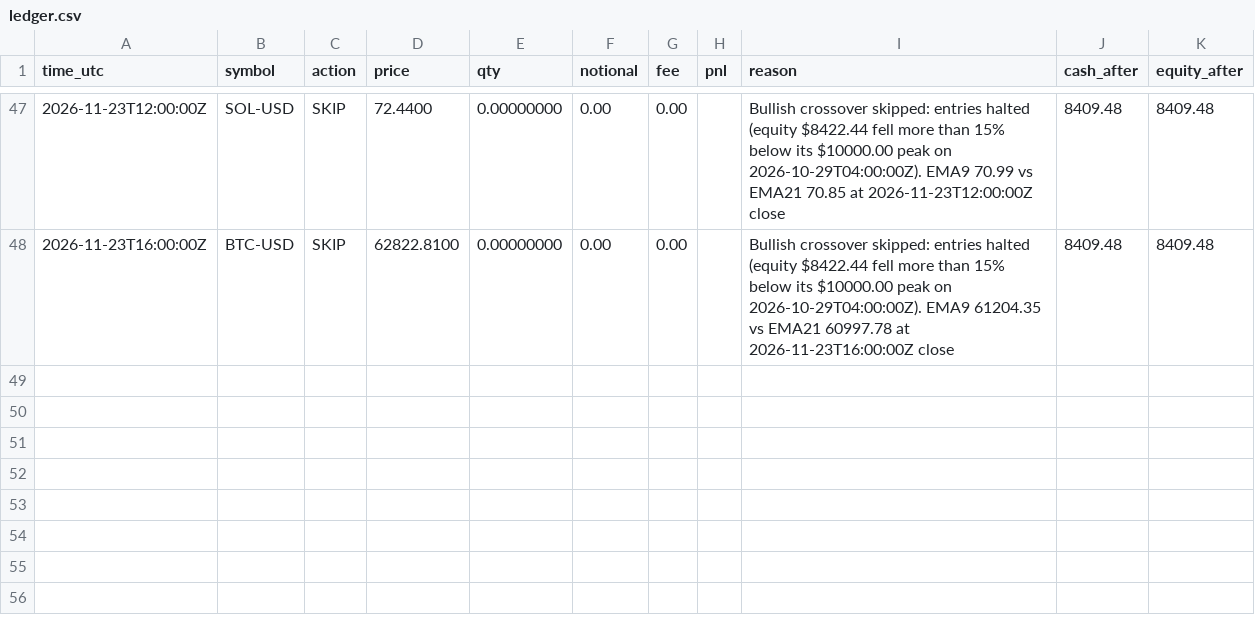
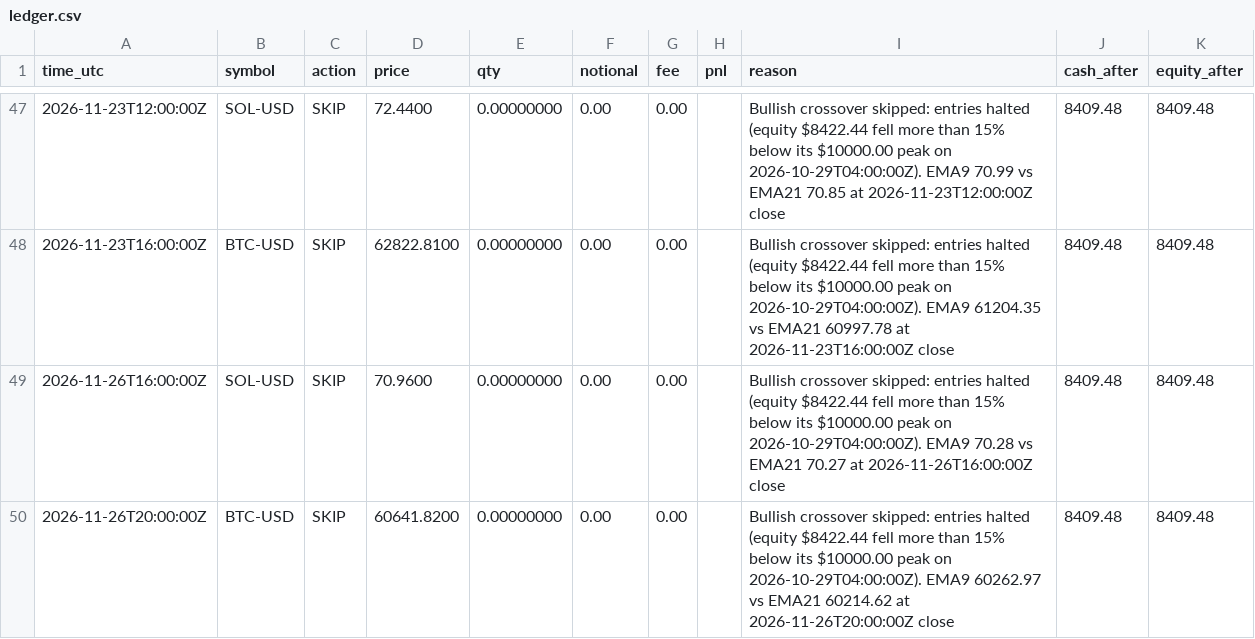
Before and after one commit to mstyli04/ema-paper-trader, a CSV file: bots/ema-4h/ledger.csv, drawn as a sheet; only a part is shown, gaps mark what is left out.

```diff
--- a/bots/ema-4h/ledger.csv
+++ b/bots/ema-4h/ledger.csv
@@ -48 +48,3 @@ time_utc,symbol,action,price,qty,notional,fee,pnl,reason,cash_after,equity_after
 2026-11-23T16:00:00Z,BTC-USD,SKIP,62822.8100,0.00000000,0.00,0.00,,Bullish crossover skipped: entries halted (equity $8422.44 fell more than 15% below its $10000.00 peak on 2026-10-29T04:00:00Z). EMA9 61204.35 vs EMA21 60997.78 at 2026-11-23T16:00:00Z close,8409.48,8409.48
+2026-11-26T16:00:00Z,SOL-USD,SKIP,70.9600,0.00000000,0.00,0.00,,Bullish crossover skipped: entries halted (equity $8422.44 fell more than 15% below its $10000.00 peak on 2026-10-29T04:00:00Z). EMA9 70.28 vs EMA21 70.27 at 2026-11-26T16:00:00Z close,8409.48,8409.48
+2026-11-26T20:00:00Z,BTC-USD,SKIP,60641.8200,0.00000000,0.00,0.00,,Bullish crossover skipped: entries halted (equity $8422.44 fell more than 15% below its $10000.00 peak on 2026-10-29T04:00:00Z). EMA9 60262.97 vs EMA21 60214.62 at 2026-11-26T20:00:00Z close,8409.48,8409.48
```
Also changed, not shown: bots/ema-4h/equity.csv, bots/ema-daily/equity.csv, 5 other files.
